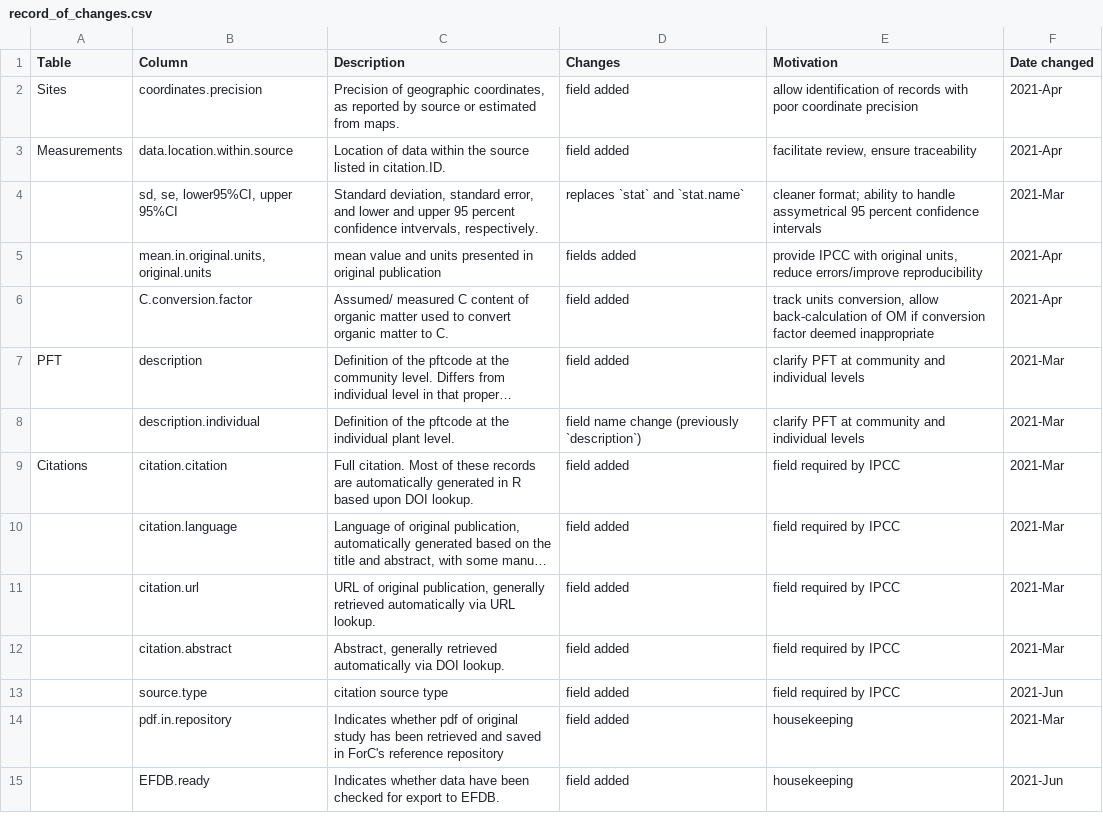
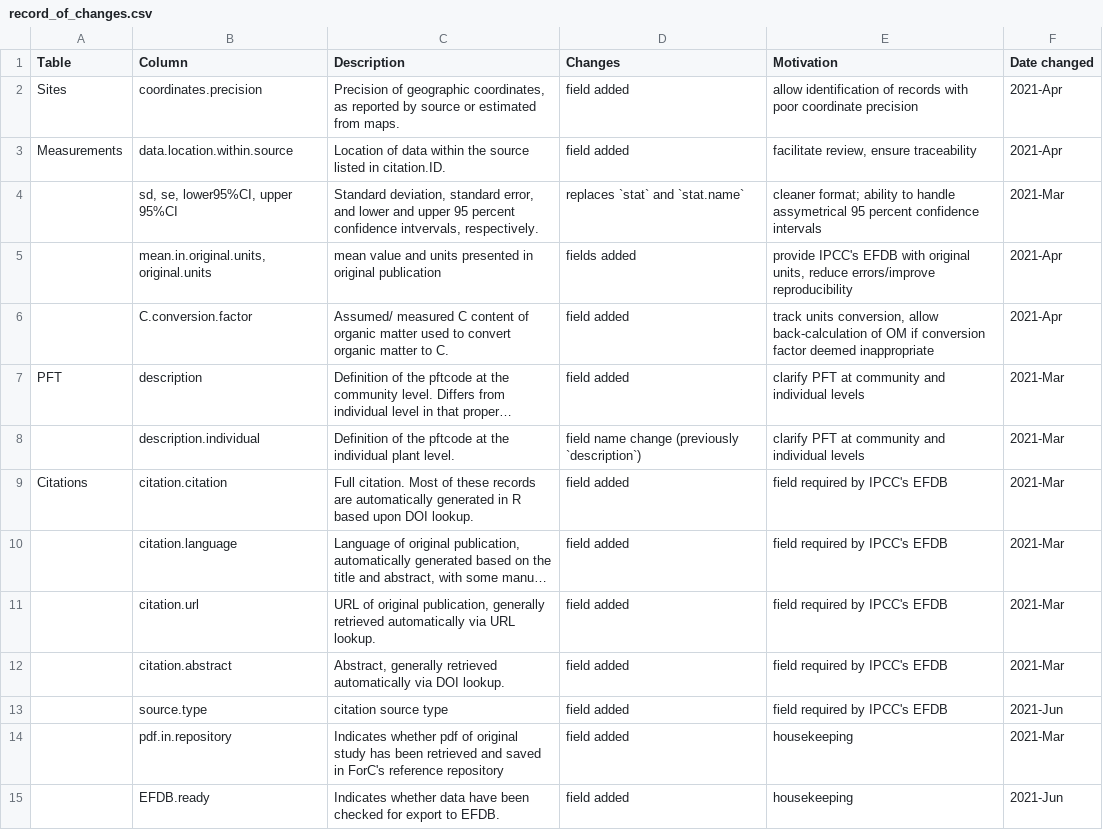
Before and after one commit to forc-db/ForC, a CSV file: database_management_records/record_of_changes.csv, drawn as a sheet; long unchanged cells end in …; the diff names each change by its address in the sheet, - before the commit and + after, or states it on an @@ line.

Commit message:
Update record_of_changes.csv

```diff
--- a/database_management_records/record_of_changes.csv
+++ b/database_management_records/record_of_changes.csv
-E5 (Motivation): provide IPCC with original…
+E5 (Motivation): provide IPCC's EFDB with original…
-E9:E13 (Motivation): field required by IPCC
+E9:E13 (Motivation): field required by IPCC's EFDB
```
